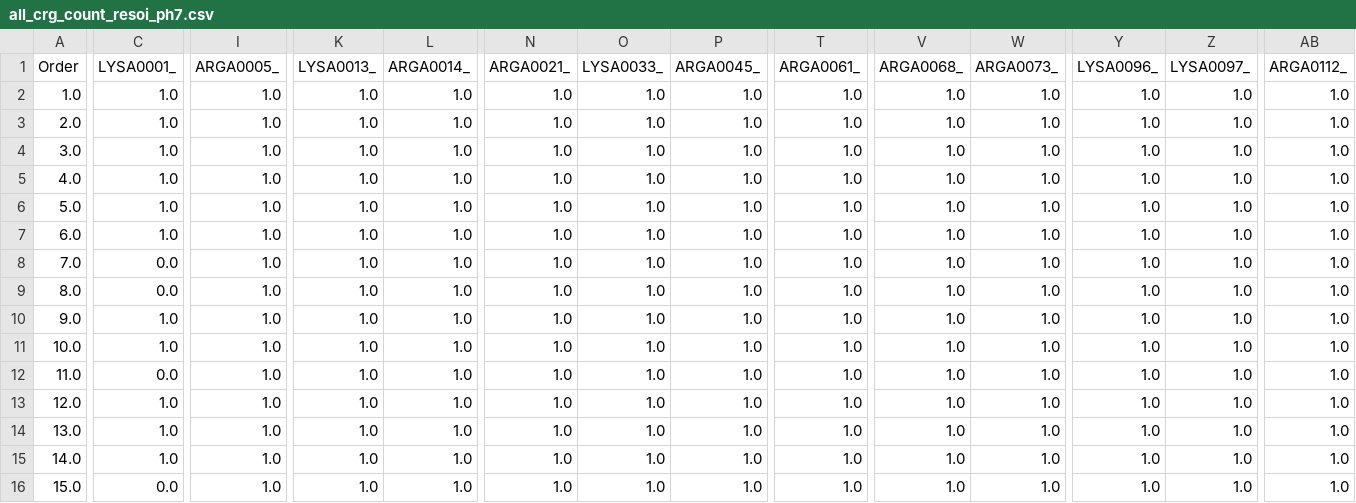
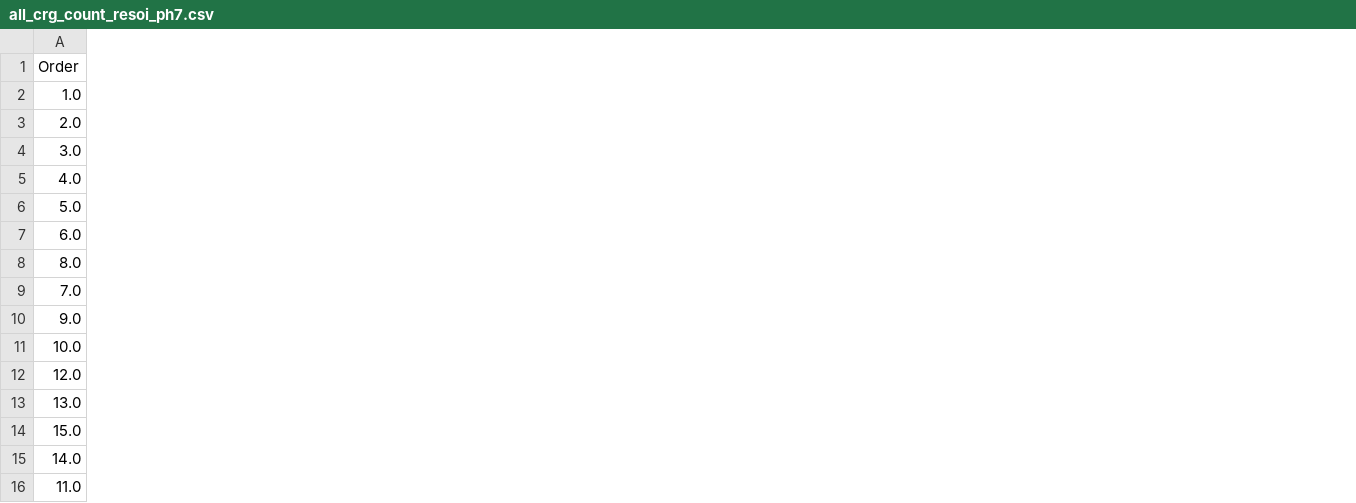
Before and after one commit to Raihancuny/python, a CSV file: microstate_analysis_code/4lzt/crgms_corr/all_crg_count_resoi_ph7.csv, drawn as a sheet; only a part is shown, gaps mark what is left out; removed rows and columns are numbered as before the commit, all else as after; the diff covers the shown part only; the diff names each change by its address in the sheet, - before the commit and + after, or states it on an @@ line.

```diff
--- a/microstate_analysis_code/4lzt/crgms_corr/all_crg_count_resoi_ph7.csv
+++ b/microstate_analysis_code/4lzt/crgms_corr/all_crg_count_resoi_ph7.csv
-column C (LYSA0001_), rows 2-8: 1.0 | 1.0 | 1.0 | 1.0 | 1.0 | 1.0 | 0.0; rows 10-11: 1.0 | 1.0; rows 13-15: all 1.0
-column I (ARGA0005_), rows 2-8: all 1.0; rows 10-11: 1.0 | 1.0; rows 13-15: all 1.0
-column K (LYSA0013_), rows 2-8: all 1.0; rows 10-11: 1.0 | 1.0; rows 13-15: all 1.0
-column L (ARGA0014_), rows 2-8: all 1.0; rows 10-11: 1.0 | 1.0; rows 13-15: all 1.0
-column N (ARGA0021_), rows 2-8: all 1.0; rows 10-11: 1.0 | 1.0; rows 13-15: all 1.0
-column O (LYSA0033_), rows 2-8: all 1.0; rows 10-11: 1.0 | 1.0; rows 13-15: all 1.0
-column P (ARGA0045_), rows 2-8: all 1.0; rows 10-11: 1.0 | 1.0; rows 13-15: all 1.0
-column T (ARGA0061_), rows 2-8: all 1.0; rows 10-11: 1.0 | 1.0; rows 13-15: all 1.0
-column V (ARGA0068_), rows 2-8: all 1.0; rows 10-11: 1.0 | 1.0; rows 13-15: all 1.0
-column W (ARGA0073_), rows 2-8: all 1.0; rows 10-11: 1.0 | 1.0; rows 13-15: all 1.0
-column Y (LYSA0096_), rows 2-8: all 1.0; rows 10-11: 1.0 | 1.0; rows 13-15: all 1.0
-column Z (LYSA0097_), rows 2-8: all 1.0; rows 10-11: 1.0 | 1.0; rows 13-15: all 1.0
-column AB (ARGA0112_), rows 2-8: all 1.0; rows 10-11: 1.0 | 1.0; rows 13-15: all 1.0
@@ row 9 moved to row 8: 8.0 @@
@@ row 16 moved to row 14: 15.0 @@
@@ row 12 moved to row 16: 11.0 @@
```
Also changed, not shown: 4 removed columns elsewhere in this file, 18 other files.
